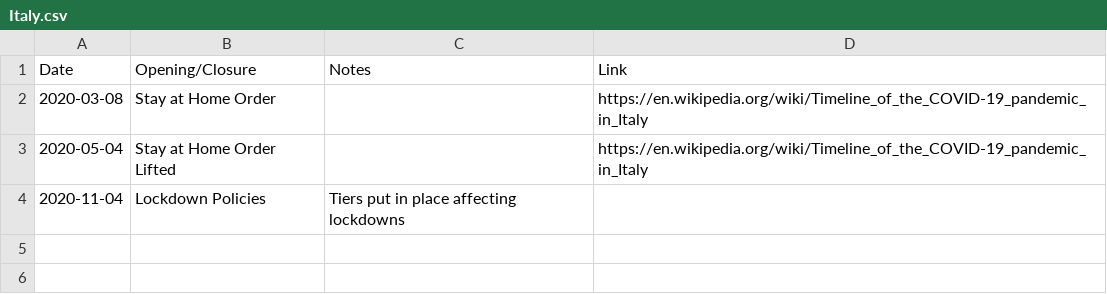
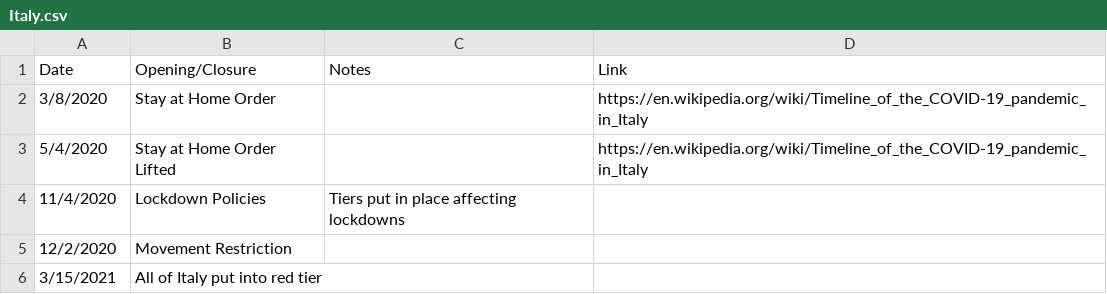
Before and after one commit to holiday-pettijohn/COVID-Tracking-Biola-Summer, a CSV file: Data/Country Policy Data/Italy.csv, drawn as a sheet.

```diff
--- a/Data/Country Policy Data/Italy.csv
+++ b/Data/Country Policy Data/Italy.csv
@@ -1,4 +1,6 @@
 Date,Opening/Closure,Notes,Link
-2020-03-08,Stay at Home Order,,https://en.wikipedia.org/wiki/Timeline_of_the_COVID-19_pandemic_in_Italy
-2020-05-04,Stay at Home Order Lifted,,https://en.wikipedia.org/wiki/Timeline_of_the_COVID-19_pandemic_in_Italy
-2020-11-04,Lockdown Policies,Tiers put in place affecting lockdowns,
+3/8/2020,Stay at Home Order,,https://en.wikipedia.org/wiki/Timeline_of_the_COVID-19_pandemic_in_Italy
+5/4/2020,Stay at Home Order Lifted,,https://en.wikipedia.org/wiki/Timeline_of_the_COVID-19_pandemic_in_Italy
+11/4/2020,Lockdown Policies,Tiers put in place affecting lockdowns,
+12/2/2020,Movement Restriction,,
+3/15/2021,All of Italy put into red tier,,
```
Also changed, not shown: Data/Country Policy Data/Australia.csv, Data/Country Policy Data/Canada.csv, 40 other files.
